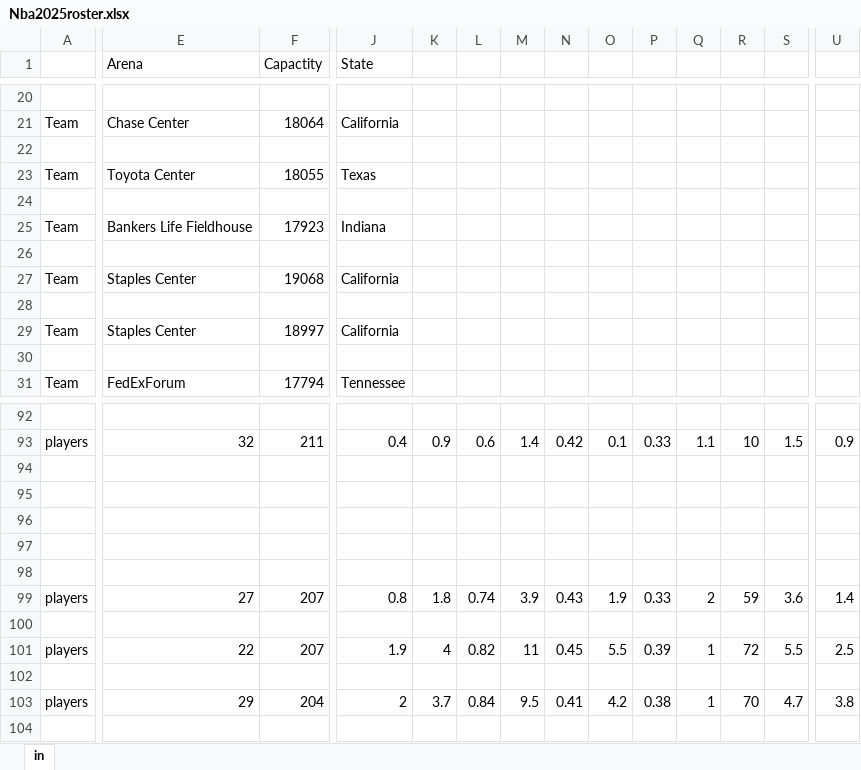
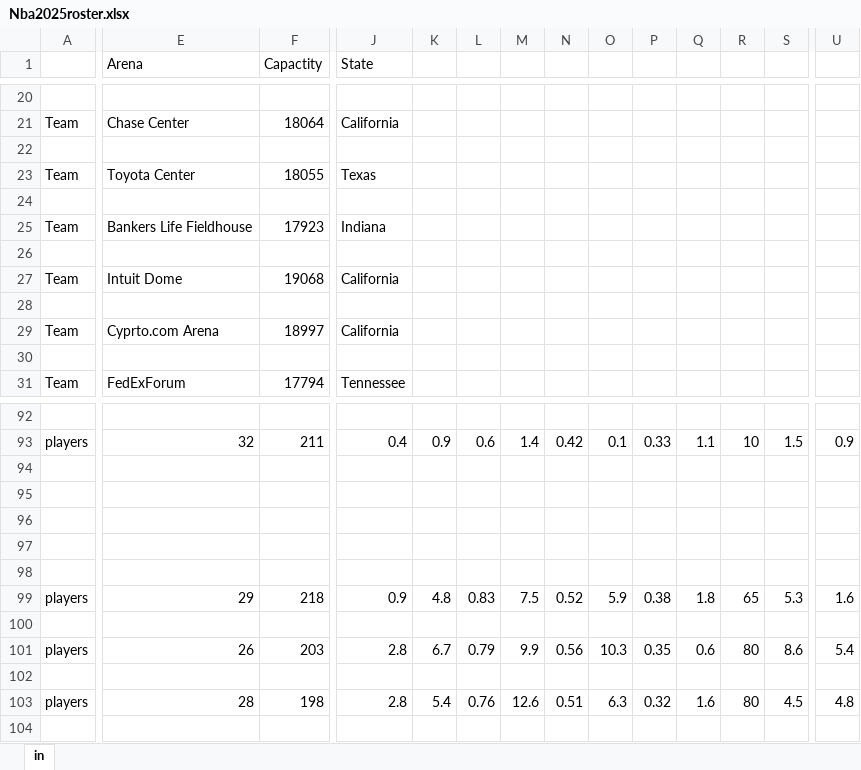
Before and after one commit to jamescalingo74/Gabriel.NBA2k25.1, an Excel workbook: Nba2025roster.xlsx, sheet in, drawn as a sheet; only a part is shown, gaps mark what is left out; values as stored, in another font and other column widths than the file's, no borders; removed rows and columns are numbered as before the commit, all else as after; rows hold the shown columns only; the diff covers the shown part only; the diff names each change by its address in the sheet, - before the commit and + after, or states it on an @@ line.

Commit message:
New2

```diff
--- a/Nba2025roster.xlsx (sheet in)
+++ b/Nba2025roster.xlsx (sheet in)
-E27 (Arena): Staples Center
+E27 (Arena): Intuit Dome
-E29 (Arena): Staples Center
+E29 (Arena): Cyprto.com Arena
-E99 (Arena): 27
+E99 (Arena): 29
-F99 (Capactity): 207
+F99 (Capactity): 218
-J99 (State): 0.8
+J99 (State): 0.9
-K99: 1.8
+K99: 4.8
-L99: 0.74
+L99: 0.83
-M99: 3.9
+M99: 7.5
-N99: 0.43
+N99: 0.52
-O99: 1.9
+O99: 5.9
-P99: 0.33
+P99: 0.38
-Q99: 2
+Q99: 1.8
-R99: 59
+R99: 65
-S99: 3.6
+S99: 5.3
-U99: 1.4
+U99: 1.6
-E101 (Arena): 22
+E101 (Arena): 26
-F101 (Capactity): 207
+F101 (Capactity): 203
-J101 (State): 1.9
+J101 (State): 2.8
-K101: 4
+K101: 6.7
-L101: 0.82
+L101: 0.79
-M101: 11
+M101: 9.9
-N101: 0.45
+N101: 0.56
-O101: 5.5
+O101: 10.3
-P101: 0.39
+P101: 0.35
-Q101: 1
+Q101: 0.6
-R101: 72
+R101: 80
-S101: 5.5
+S101: 8.6
-U101: 2.5
+U101: 5.4
-row 103: players | 29 | 204 | 2 | 3.7 | 0.84 | 9.5 | 0.41 | 4.2 | 0.38 | 1 | 70 | 4.7 | 3.8
+row 103: players | 28 | 198 | 2.8 | 5.4 | 0.76 | 12.6 | 0.51 | 6.3 | 0.32 | 1.6 | 80 | 4.5 | 4.8
```
Also changed, not shown: 7 added rows, 7 removed rows and 84 edited cells elsewhere in this sheet.
